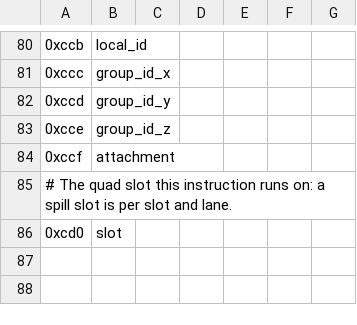
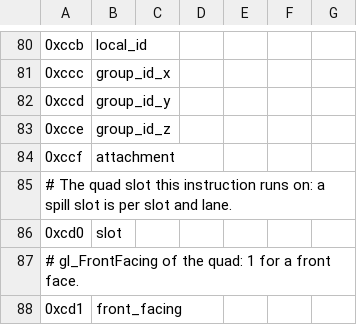
Before and after one commit to gonsolo/Borg, a CSV file: hardware/borg/isa/csrs.csv, drawn as a sheet; only a part is shown, gaps mark what is left out; the diff names each change by its address in the sheet, - before the commit and + after, or states it on an @@ line.

Commit message:
borg: a CSR says whether the quad is front-facing
The dispatcher already kept the bit per slot for two-sided stencil.

AI-Assisted: Claude Opus 5.5
AI-Prompts: Expose the per quad front facing bit to shaders through a read-only CSR
Reviewed-by: Andreas Wendleder

```diff
--- a/hardware/borg/isa/csrs.csv
+++ b/hardware/borg/isa/csrs.csv
+row 87: # gl_FrontFacing of the quad: 1 for a front face.
+row 88: 0xcd1 | front_facing
```
Also changed, not shown: 5 other files.
